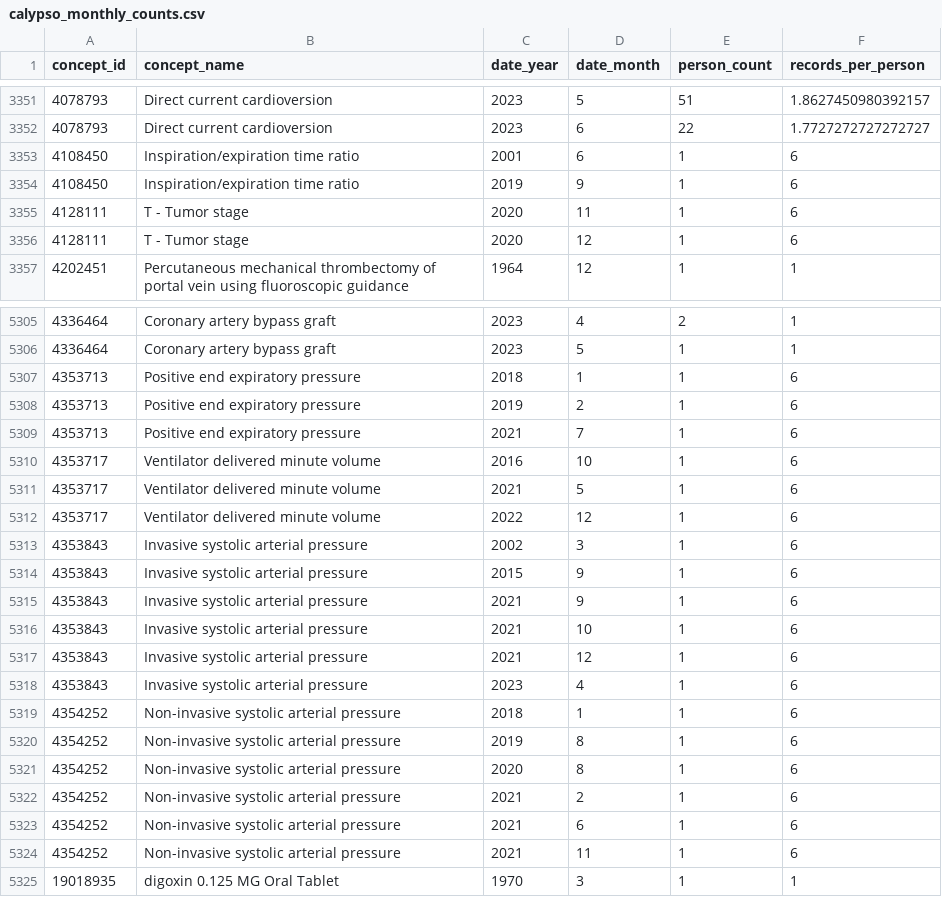
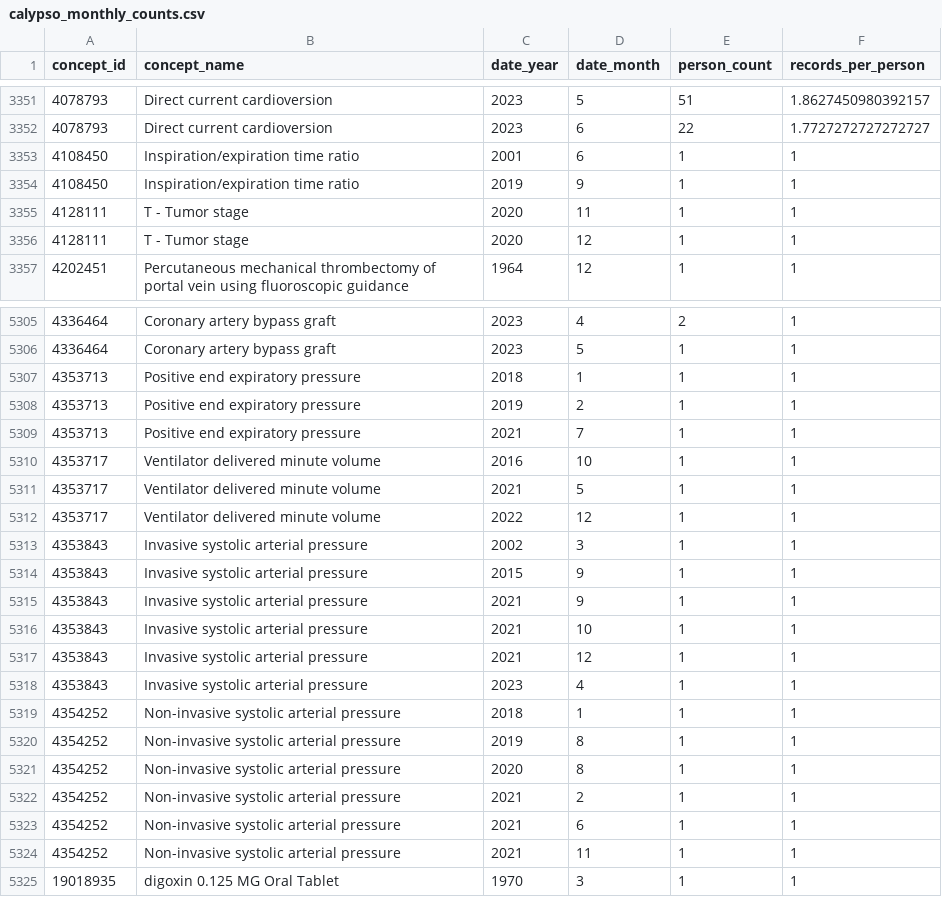
Before and after one commit to SAFEHR-data/omopcat, a CSV file: inst/test_data/calypso_monthly_counts.csv, drawn as a sheet; only a part is shown, gaps mark what is left out; the diff covers the shown part only.

```diff
--- a/inst/test_data/calypso_monthly_counts.csv
+++ b/inst/test_data/calypso_monthly_counts.csv
@@ -3352,6 +3352,6 @@ concept_id,concept_name,date_year,date_month,person_count,records_per_person
 4078793,Direct current cardioversion,2023,6,22,1.7727272727272727
-4108450,Inspiration/expiration time ratio,2001,6,1,6
-4108450,Inspiration/expiration time ratio,2019,9,1,6
-4128111,T - Tumor stage,2020,11,1,6
-4128111,T - Tumor stage,2020,12,1,6
+4108450,Inspiration/expiration time ratio,2001,6,1,1
+4108450,Inspiration/expiration time ratio,2019,9,1,1
+4128111,T - Tumor stage,2020,11,1,1
+4128111,T - Tumor stage,2020,12,1,1
 4202451,Percutaneous mechanical thrombectomy of portal vein using fluoroscopic guidance,1964,12,1,1
@@ -5306,20 +5306,20 @@ concept_id,concept_name,date_year,date_month,person_count,records_per_person
 4336464,Coronary artery bypass graft,2023,5,1,1
-4353713,Positive end expiratory pressure,2018,1,1,6
-4353713,Positive end expiratory pressure,2019,2,1,6
-4353713,Positive end expiratory pressure,2021,7,1,6
-4353717,Ventilator delivered minute volume,2016,10,1,6
-4353717,Ventilator delivered minute volume,2021,5,1,6
-4353717,Ventilator delivered minute volume,2022,12,1,6
-4353843,Invasive systolic arterial pressure,2002,3,1,6
-4353843,Invasive systolic arterial pressure,2015,9,1,6
-4353843,Invasive systolic arterial pressure,2021,9,1,6
-4353843,Invasive systolic arterial pressure,2021,10,1,6
-4353843,Invasive systolic arterial pressure,2021,12,1,6
-4353843,Invasive systolic arterial pressure,2023,4,1,6
-4354252,Non-invasive systolic arterial pressure,2018,1,1,6
-4354252,Non-invasive systolic arterial pressure,2019,8,1,6
-4354252,Non-invasive systolic arterial pressure,2020,8,1,6
-4354252,Non-invasive systolic arterial pressure,2021,2,1,6
-4354252,Non-invasive systolic arterial pressure,2021,6,1,6
-4354252,Non-invasive systolic arterial pressure,2021,11,1,6
+4353713,Positive end expiratory pressure,2018,1,1,1
+4353713,Positive end expiratory pressure,2019,2,1,1
+4353713,Positive end expiratory pressure,2021,7,1,1
+4353717,Ventilator delivered minute volume,2016,10,1,1
+4353717,Ventilator delivered minute volume,2021,5,1,1
+4353717,Ventilator delivered minute volume,2022,12,1,1
+4353843,Invasive systolic arterial pressure,2002,3,1,1
+4353843,Invasive systolic arterial pressure,2015,9,1,1
+4353843,Invasive systolic arterial pressure,2021,9,1,1
+4353843,Invasive systolic arterial pressure,2021,10,1,1
+4353843,Invasive systolic arterial pressure,2021,12,1,1
+4353843,Invasive systolic arterial pressure,2023,4,1,1
+4354252,Non-invasive systolic arterial pressure,2018,1,1,1
+4354252,Non-invasive systolic arterial pressure,2019,8,1,1
+4354252,Non-invasive systolic arterial pressure,2020,8,1,1
+4354252,Non-invasive systolic arterial pressure,2021,2,1,1
+4354252,Non-invasive systolic arterial pressure,2021,6,1,1
+4354252,Non-invasive systolic arterial pressure,2021,11,1,1
 19018935,digoxin 0.125 MG Oral Tablet,1970,3,1,1
```
Also changed, not shown: 13 edited cells elsewhere in this file, inst/test_data/calypso_concepts.csv, inst/test_data/calypso_summary_stats.csv.
